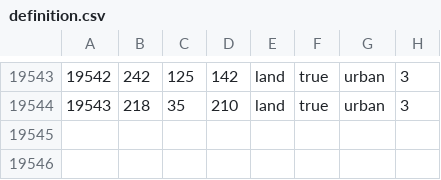
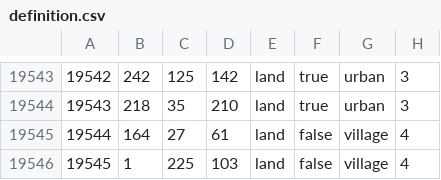
Before and after one commit to East-Showdown/East-Showdown, a CSV file: map/definition.csv, drawn as a sheet; only a part is shown, gaps mark what is left out.

```diff
--- a/map/definition.csv
+++ b/map/definition.csv
@@ -19544 +19544,3 @@
 19543;218;35;210;land;true;urban;3
+19544;164;27;61;land;false;village;4
+19545;1;225;103;land;false;village;4
```
Also changed, not shown: 7 other files.
